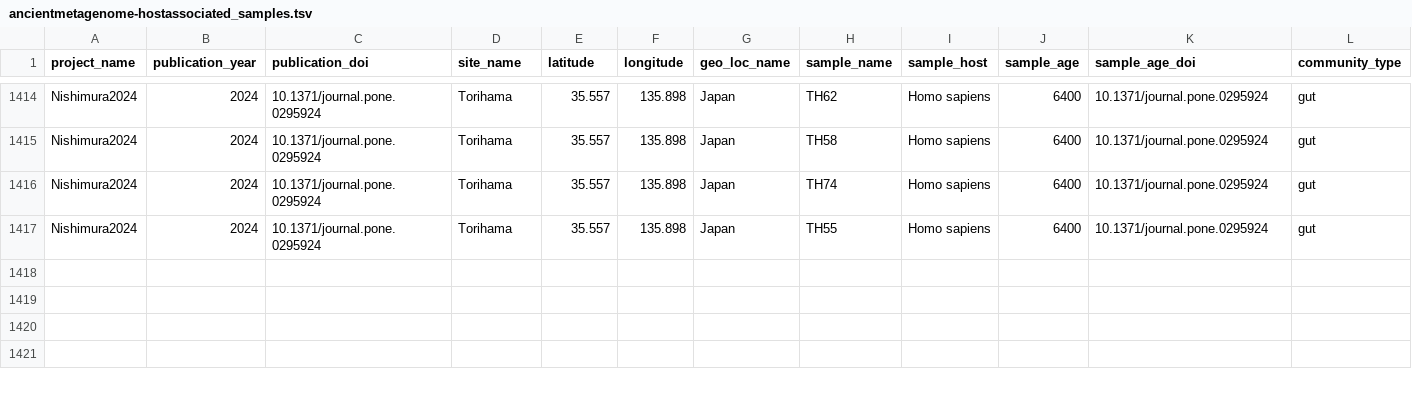
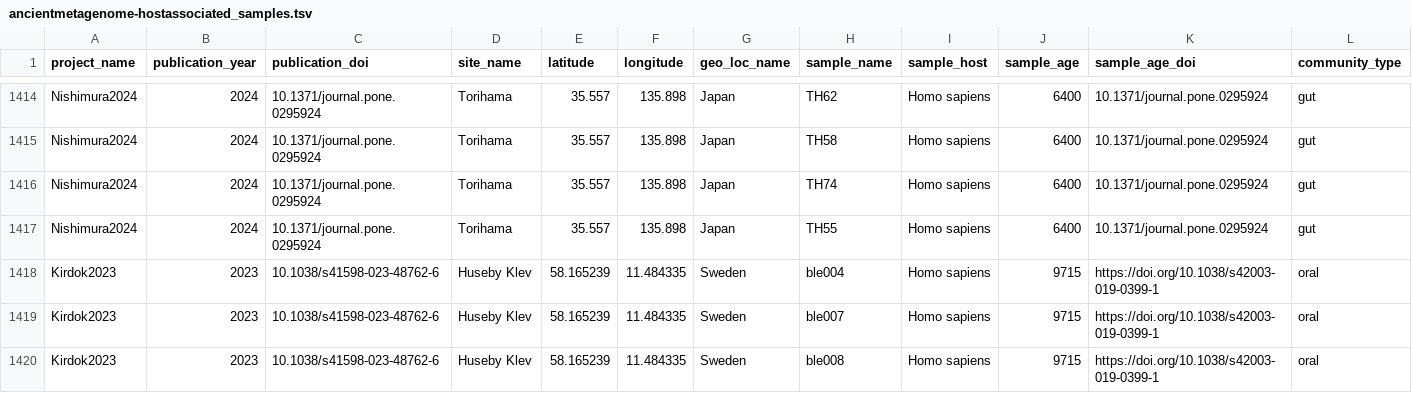
Before and after one commit to SPAAM-community/AncientMetagenomeDir, a TSV file: ancientmetagenome-hostassociated/samples/ancientmetagenome-hostassociated_samples.tsv, drawn as a sheet; only a part is shown, gaps mark what is left out; rows hold the shown columns only; the diff names each change by its address in the sheet, - before the commit and + after, or states it on an @@ line.

Commit message:
Added Kirdok2023

```diff
--- a/ancientmetagenome-hostassociated/samples/ancientmetagenome-hostassociated_samples.tsv
+++ b/ancientmetagenome-hostassociated/samples/ancientmetagenome-hostassociated_samples.tsv
+row 1418: Kirdok2023 | 2023 | 10.1038/s41598-023-48762-6 | Huseby Klev | 58.165239 | 11.484335 | Sweden | ble004 | Homo sapiens | 9715 | https://doi.org/10.1038/s42003-019-0399-1 | oral
+row 1419: Kirdok2023 | 2023 | 10.1038/s41598-023-48762-6 | Huseby Klev | 58.165239 | 11.484335 | Sweden | ble007 | Homo sapiens | 9715 | https://doi.org/10.1038/s42003-019-0399-1 | oral
+row 1420: Kirdok2023 | 2023 | 10.1038/s41598-023-48762-6 | Huseby Klev | 58.165239 | 11.484335 | Sweden | ble008 | Homo sapiens | 9715 | https://doi.org/10.1038/s42003-019-0399-1 | oral
```
